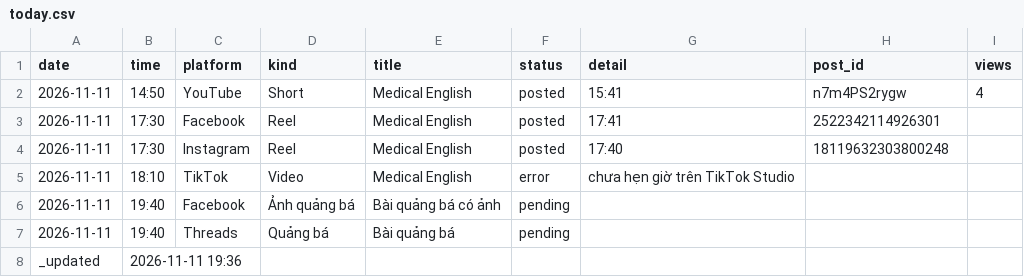
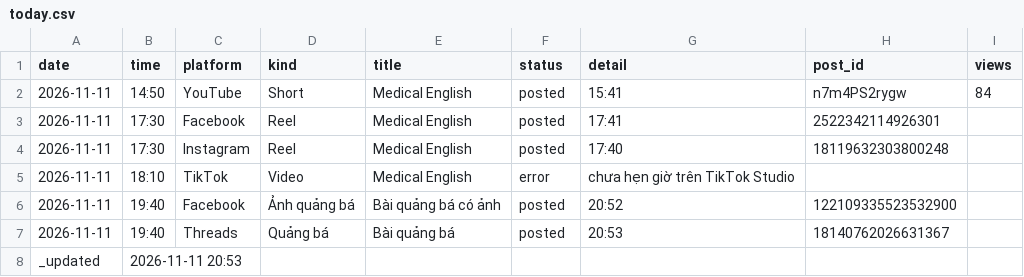
Before and after one commit to ge4uhealthsciences-creator/medvocab-lab, a CSV file: status/today.csv, drawn as a sheet.

```diff
--- a/status/today.csv
+++ b/status/today.csv
@@ -1,3 +1,3 @@
 date,time,platform,kind,title,status,detail,post_id,views
-2026-11-11,14:50,YouTube,Short,Medical English,posted,15:41,n7m4PS2rygw,4
+2026-11-11,14:50,YouTube,Short,Medical English,posted,15:41,n7m4PS2rygw,84
 2026-11-11,17:30,Facebook,Reel,Medical English,posted,17:41,2522342114926301,
@@ -5,4 +5,4 @@ date,time,platform,kind,title,status,detail,post_id,views
 2026-11-11,18:10,TikTok,Video,Medical English,error,chưa hẹn giờ trên TikTok Studio,,
-2026-11-11,19:40,Facebook,Ảnh quảng bá,Bài quảng bá có ảnh,pending,,,
-2026-11-11,19:40,Threads,Quảng bá,Bài quảng bá,pending,,,
-_updated,2026-11-11 19:36,,,,,,,
+2026-11-11,19:40,Facebook,Ảnh quảng bá,Bài quảng bá có ảnh,posted,20:52,122109335523532900,
+2026-11-11,19:40,Threads,Quảng bá,Bài quảng bá,posted,20:53,18140762026631367,
+_updated,2026-11-11 20:53,,,,,,,
```
